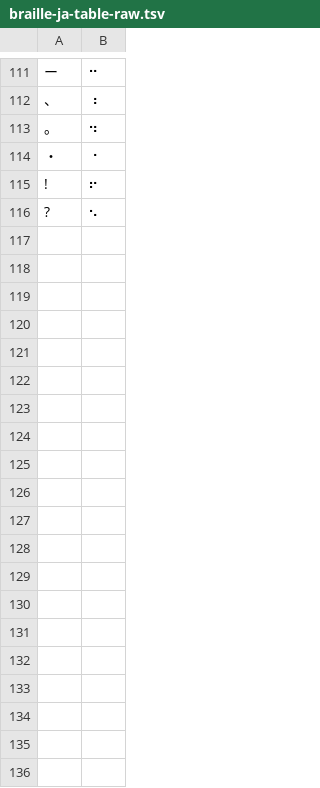
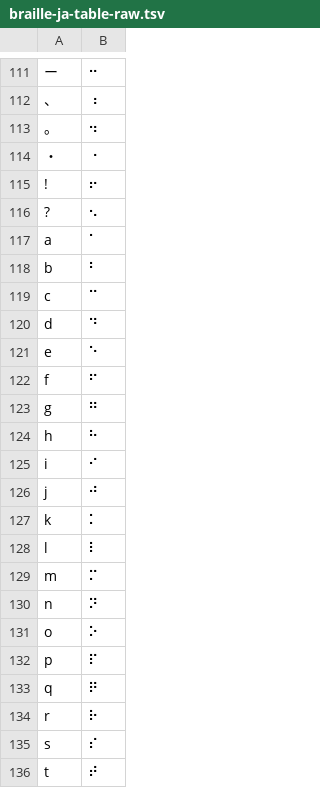
Before and after one commit to tadd/braille-ja-table, a TSV file: braille-ja-table-raw.tsv, drawn as a sheet; only a part is shown, gaps mark what is left out; the diff covers the shown part only; the diff names each change by its address in the sheet, - before the commit and + after, or states it on an @@ line.

```diff
--- a/braille-ja-table-raw.tsv
+++ b/braille-ja-table-raw.tsv
+row 117: a | ⠁
+row 118: b | ⠃
+row 119: c | ⠉
+row 120: d | ⠙
+row 121: e | ⠑
+row 122: f | ⠋
+row 123: g | ⠛
+row 124: h | ⠓
+row 125: i | ⠊
+row 126: j | ⠚
+row 127: k | ⠅
+row 128: l | ⠇
+row 129: m | ⠍
+row 130: n | ⠝
+row 131: o | ⠕
+row 132: p | ⠏
+row 133: q | ⠟
+row 134: r | ⠗
+row 135: s | ⠎
+row 136: t | ⠞
```
Also changed, not shown: 16 added rows elsewhere in this file, braille-ja-table-escaped.tsv, braille-ja-table-source.tsv, 2 other files.
